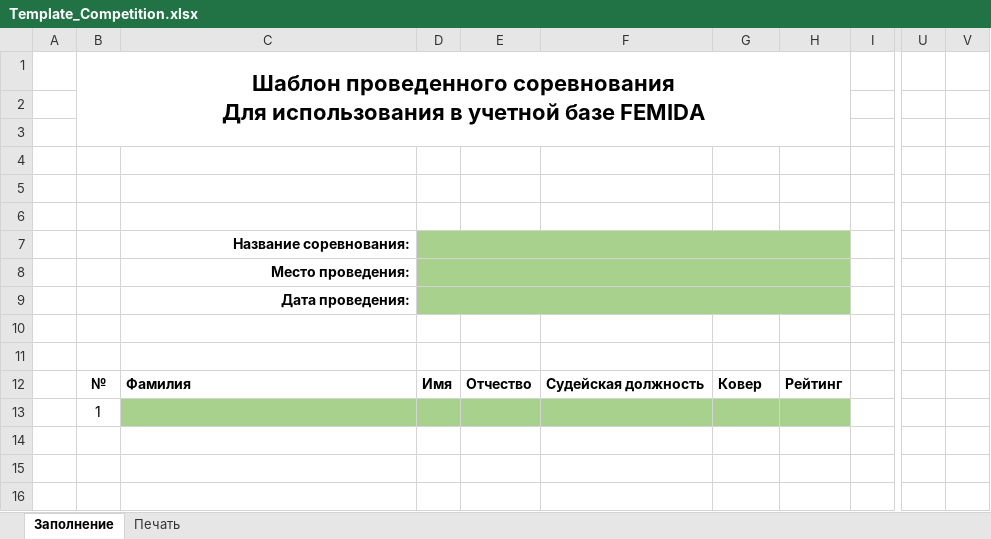
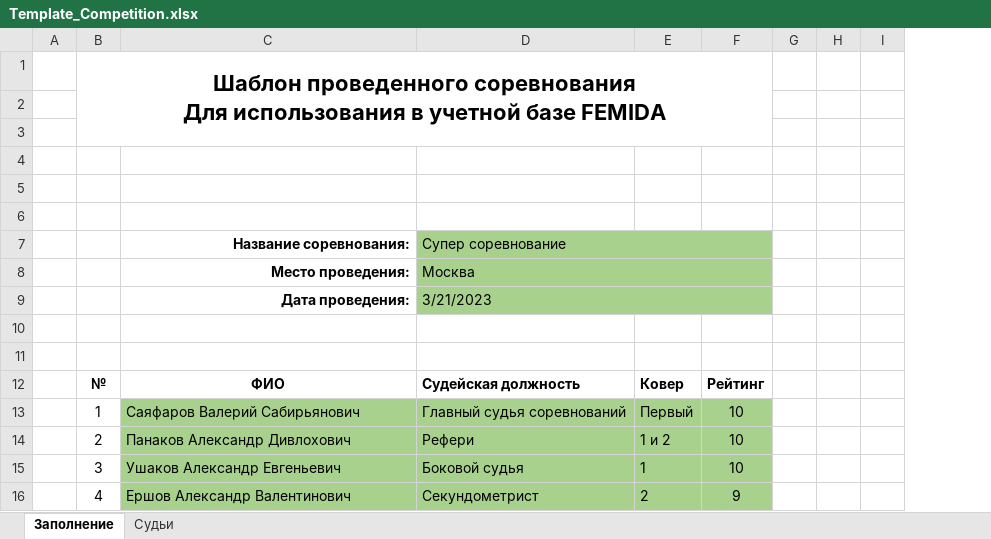
Before and after one commit to igont/Femida_v3, an Excel workbook: Resources/Template_Competition.xlsx, sheet Заполнение, drawn as a sheet; only a part is shown, gaps mark what is left out; values as stored, in another font and other column widths than the file's, no borders; removed rows and columns are numbered as before the commit, all else as after; rows hold the shown columns only; the diff names each change by its address in the sheet, - before the commit and + after, or states it on an @@ line.

```diff
--- a/Resources/Template_Competition.xlsx (sheet Заполнение)
+++ b/Resources/Template_Competition.xlsx (sheet Заполнение)
@@ sheet tab hidden: Печать @@
+sheet tab: Судьи
-column D, row 12: Имя
-column E, row 12: Отчество
-column F, row 12: Судейская должность
+column D, rows 7-12: Супер соревнование | Москва | 3/21/2023 |  |  | Судейская должность
+column G, empty
+column H, empty
@@ column U hidden, empty @@
-column V, empty
-C12: Фамилия
+C12: ФИО
-C12 alignment: left
+C12 alignment: center
-row 13:  | 1
+row 13:  | 1 | Саяфаров Валерий Сабирьянович | Главный судья соревнований | Первый | 10
+row 14:  | 2 | Панаков Александр Дивлохович | Рефери | 1 и 2 | 10
+row 15:  | 3 | Ушаков Александр Евгеньевич | Боковой судья | 1 | 10
+row 16:  | 4 | Ершов Александр Валентинович | Секундометрист | 2 | 9
```
Also changed, not shown: hidden cells, charts or pictures, Resources/Template_Referee.xlsx, 11 other files.
